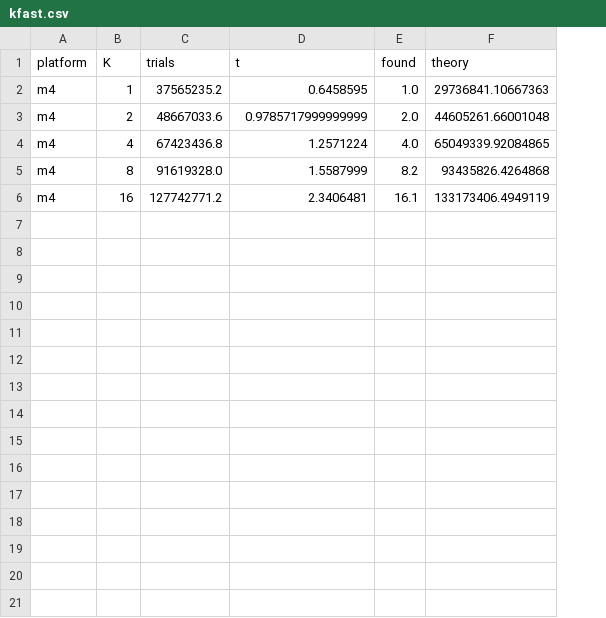
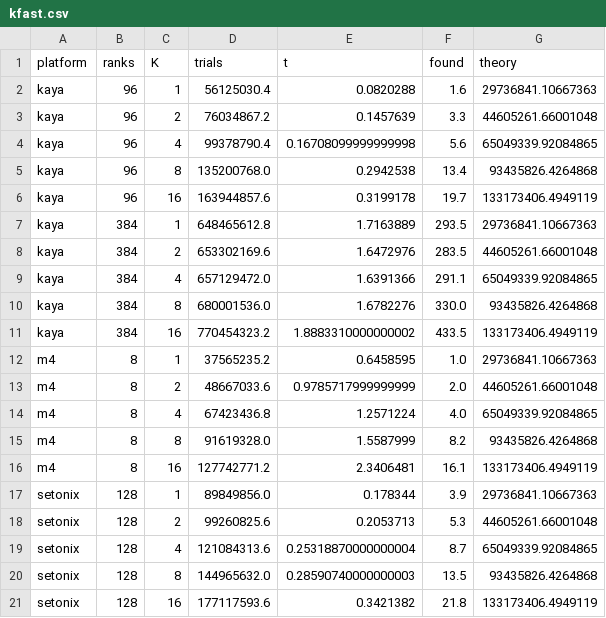
Before and after one commit to kopernik278/hybrid-mpi-openmp-hash-collision, a CSV file: report/tables/kfast.csv, drawn as a sheet; the diff names each change by its address in the sheet, - before the commit and + after, or states it on an @@ line.

```diff
--- a/report/tables/kfast.csv
+++ b/report/tables/kfast.csv
+column B (ranks), rows 12-16: all 8
+row 2: kaya | 96 | 1 | 56125030.4 | 0.0820288 | 1.6 | 29736841.10667363
+row 3: kaya | 96 | 2 | 76034867.2 | 0.1457639 | 3.3 | 44605261.66001048
+row 4: kaya | 96 | 4 | 99378790.4 | 0.16708099999999998 | 5.6 | 65049339.92084865
+row 5: kaya | 96 | 8 | 135200768.0 | 0.2942538 | 13.4 | 93435826.4264868
+row 6: kaya | 96 | 16 | 163944857.6 | 0.3199178 | 19.7 | 133173406.4949119
+row 7: kaya | 384 | 1 | 648465612.8 | 1.7163889 | 293.5 | 29736841.10667363
+row 8: kaya | 384 | 2 | 653302169.6 | 1.6472976 | 283.5 | 44605261.66001048
+row 9: kaya | 384 | 4 | 657129472.0 | 1.6391366 | 291.1 | 65049339.92084865
+row 10: kaya | 384 | 8 | 680001536.0 | 1.6782276 | 330.0 | 93435826.4264868
+row 11: kaya | 384 | 16 | 770454323.2 | 1.8883310000000002 | 433.5 | 133173406.4949119
+row 17: setonix | 128 | 1 | 89849856.0 | 0.178344 | 3.9 | 29736841.10667363
+row 18: setonix | 128 | 2 | 99260825.6 | 0.2053713 | 5.3 | 44605261.66001048
+row 19: setonix | 128 | 4 | 121084313.6 | 0.25318870000000004 | 8.7 | 65049339.92084865
+row 20: setonix | 128 | 8 | 144965632.0 | 0.28590740000000003 | 13.5 | 93435826.4264868
+row 21: setonix | 128 | 16 | 177117593.6 | 0.3421382 | 21.8 | 133173406.4949119
```
Also changed, not shown: report/tables/batch.csv, report/tables/scaling.csv, 10 other files.
